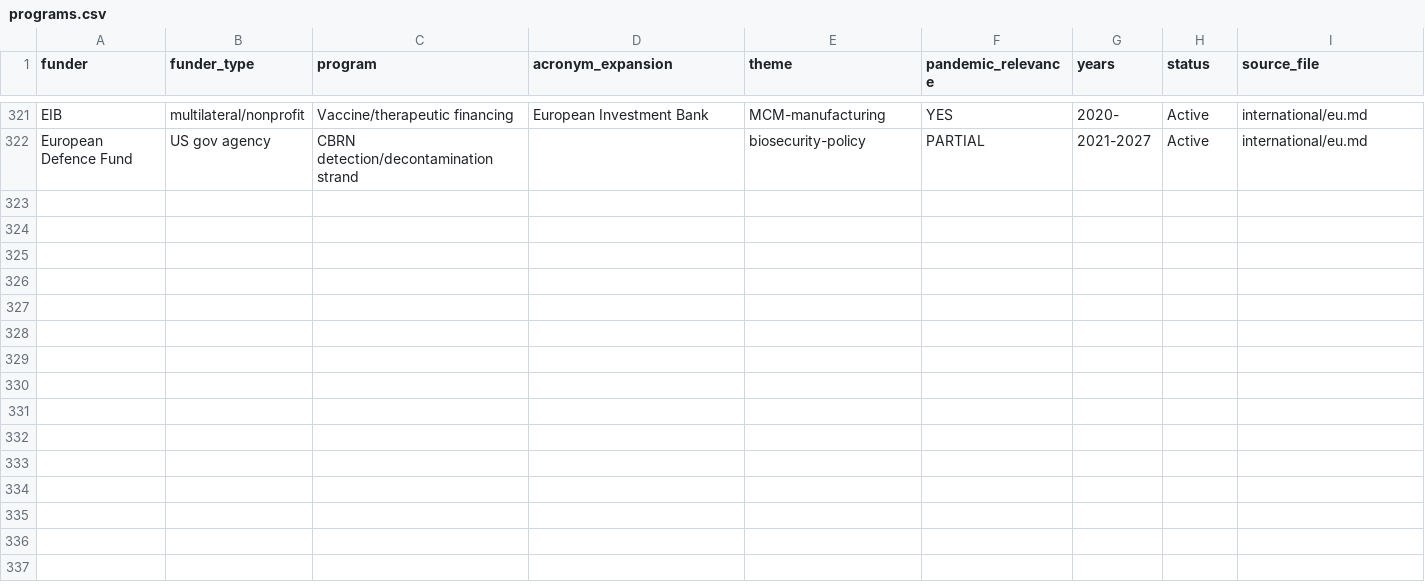
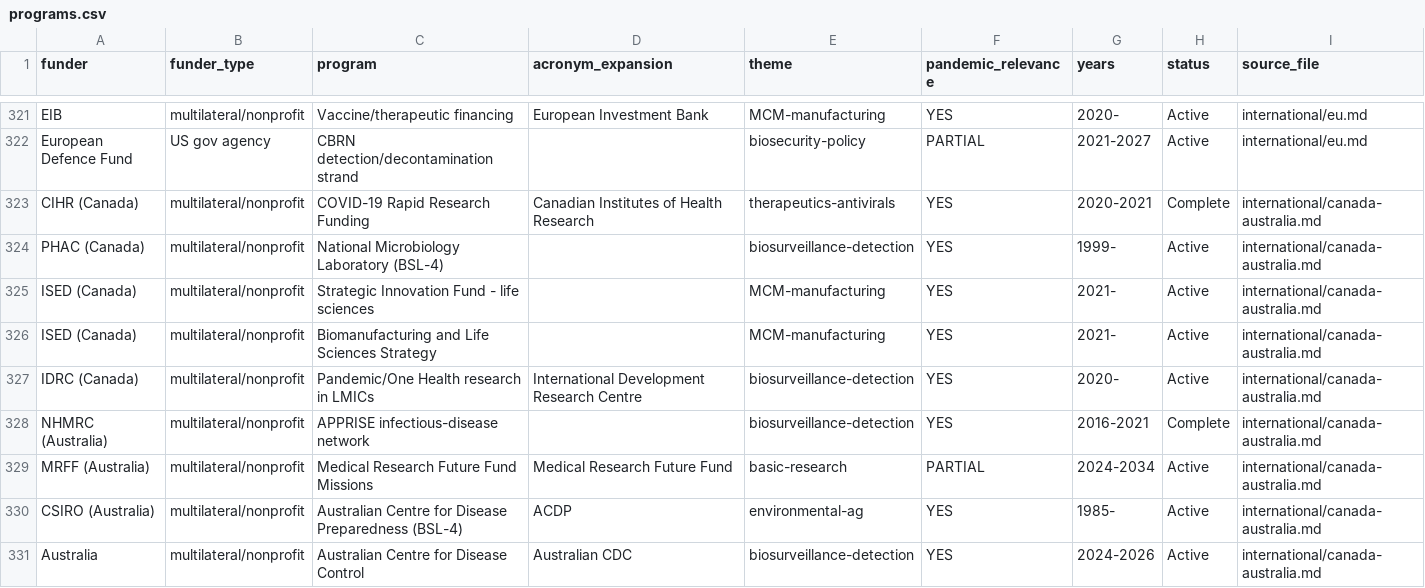
Before and after one commit to tsmiltonAgents/20260622_ResearchRepo_DARPABTOBARDA, a CSV file: data/programs.csv, drawn as a sheet; only a part is shown, gaps mark what is left out.

```diff
--- a/data/programs.csv
+++ b/data/programs.csv
@@ -322 +322,10 @@ EIB,multilateral/nonprofit,Vaccine/therapeutic financing,European Investment Ban
 European Defence Fund,US gov agency,CBRN detection/decontamination strand,,biosecurity-policy,PARTIAL,2021-2027,Active,international/eu.md
+CIHR (Canada),multilateral/nonprofit,COVID-19 Rapid Research Funding,Canadian Institutes of Health Research,therapeutics-antivirals,YES,2020-2021,Complete,international/canada-australia.md
+PHAC (Canada),multilateral/nonprofit,National Microbiology Laboratory (BSL-4),,biosurveillance-detection,YES,1999-,Active,international/canada-australia.md
+ISED (Canada),multilateral/nonprofit,Strategic Innovation Fund - life sciences,,MCM-manufacturing,YES,2021-,Active,international/canada-australia.md
+ISED (Canada),multilateral/nonprofit,Biomanufacturing and Life Sciences Strategy,,MCM-manufacturing,YES,2021-,Active,international/canada-australia.md
+IDRC (Canada),multilateral/nonprofit,Pandemic/One Health research in LMICs,International Development Research Centre,biosurveillance-detection,YES,2020-,Active,international/canada-australia.md
+NHMRC (Australia),multilateral/nonprofit,APPRISE infectious-disease network,,biosurveillance-detection,YES,2016-2021,Complete,international/canada-australia.md
+MRFF (Australia),multilateral/nonprofit,Medical Research Future Fund Missions,Medical Research Future Fund,basic-research,PARTIAL,2024-2034,Active,international/canada-australia.md
+CSIRO (Australia),multilateral/nonprofit,Australian Centre for Disease Preparedness (BSL-4),ACDP,environmental-ag,YES,1985-,Active,international/canada-australia.md
+Australia,multilateral/nonprofit,Australian Centre for Disease Control,Australian CDC,biosurveillance-detection,YES,2024-2026,Active,international/canada-australia.md
```
Also changed, not shown: data/awards.csv, 4 other files.
